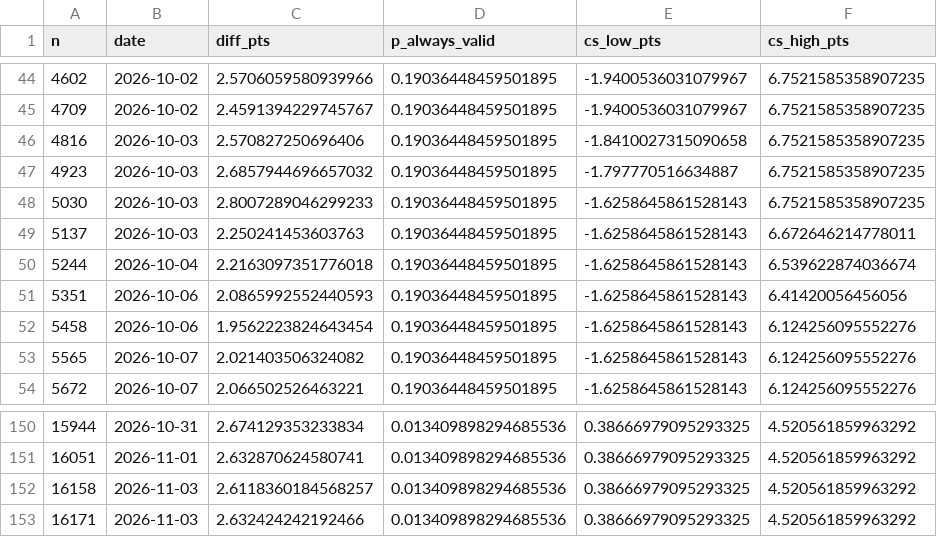
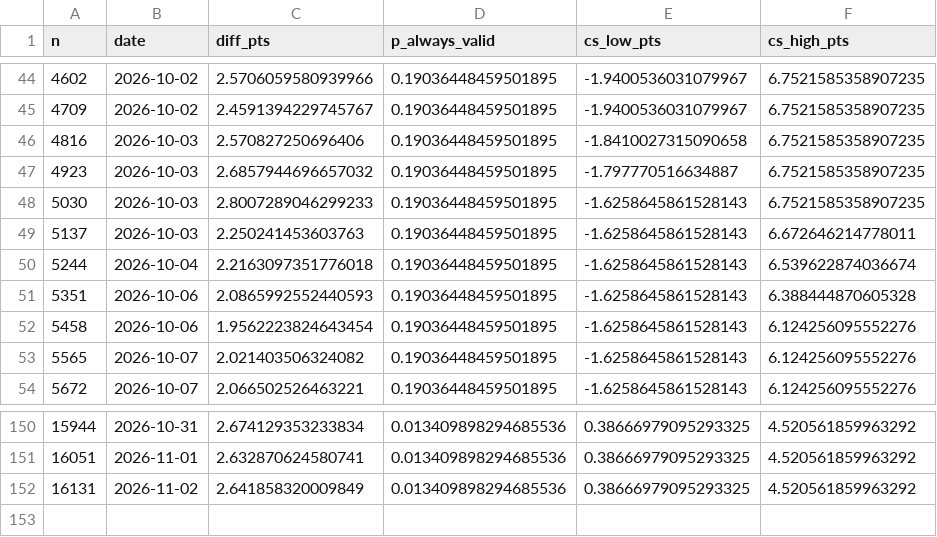
Before and after one commit to sanskar-94/Filinger, a CSV file: dashboards/data/ab_sequential.csv, drawn as a sheet; only a part is shown, gaps mark what is left out.

```diff
--- a/dashboards/data/ab_sequential.csv
+++ b/dashboards/data/ab_sequential.csv
@@ -50,3 +50,3 @@ n,date,diff_pts,p_always_valid,cs_low_pts,cs_high_pts
 5244,2026-10-04,2.2163097351776018,0.19036448459501895,-1.6258645861528143,6.539622874036674
-5351,2026-10-06,2.0865992552440593,0.19036448459501895,-1.6258645861528143,6.41420056456056
+5351,2026-10-06,2.0865992552440593,0.19036448459501895,-1.6258645861528143,6.388444870605328
 5458,2026-10-06,1.9562223824643454,0.19036448459501895,-1.6258645861528143,6.124256095552276
@@ -151,3 +151,2 @@ n,date,diff_pts,p_always_valid,cs_low_pts,cs_high_pts
 16051,2026-11-01,2.632870624580741,0.013409898294685536,0.38666979095293325,4.520561859963292
-16158,2026-11-03,2.6118360184568257,0.013409898294685536,0.38666979095293325,4.520561859963292
-16171,2026-11-03,2.632424242192466,0.013409898294685536,0.38666979095293325,4.520561859963292
+16131,2026-11-02,2.641858320009849,0.013409898294685536,0.38666979095293325,4.520561859963292
```
Also changed, not shown: dashboards/data/ab_overview.csv, dashboards/data/agg_ab_daily.csv, 19 other files.
